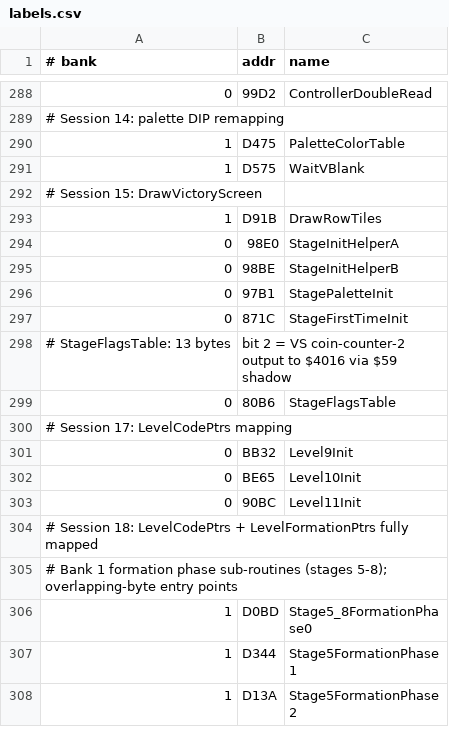
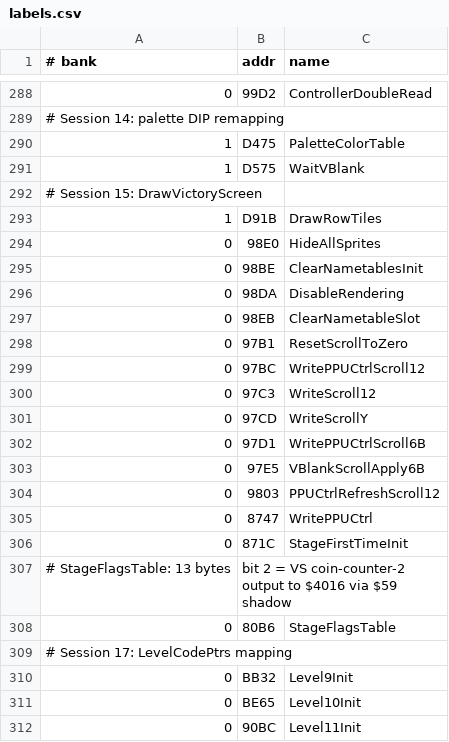
Before and after one commit to vgrichina/battlecity, a CSV file: labels.csv, drawn as a sheet; only a part is shown, gaps mark what is left out; the shorter side is filled out with more unchanged rows.

```diff
--- a/labels.csv
+++ b/labels.csv
@@ -293,5 +293,14 @@
 1,D91B,DrawRowTiles
-0,98E0,StageInitHelperA
-0,98BE,StageInitHelperB
-0,97B1,StagePaletteInit
+0,98E0,HideAllSprites
+0,98BE,ClearNametablesInit
+0,98DA,DisableRendering
+0,98EB,ClearNametableSlot
+0,97B1,ResetScrollToZero
+0,97BC,WritePPUCtrlScroll12
+0,97C3,WriteScroll12
+0,97CD,WriteScrollY
+0,97D1,WritePPUCtrlScroll6B
+0,97E5,VBlankScrollApply6B
+0,9803,PPUCtrlRefreshScroll12
+0,8747,WritePPUCtrl
 0,871C,StageFirstTimeInit
```
Also changed, not shown: comments.csv, 1 other file.
